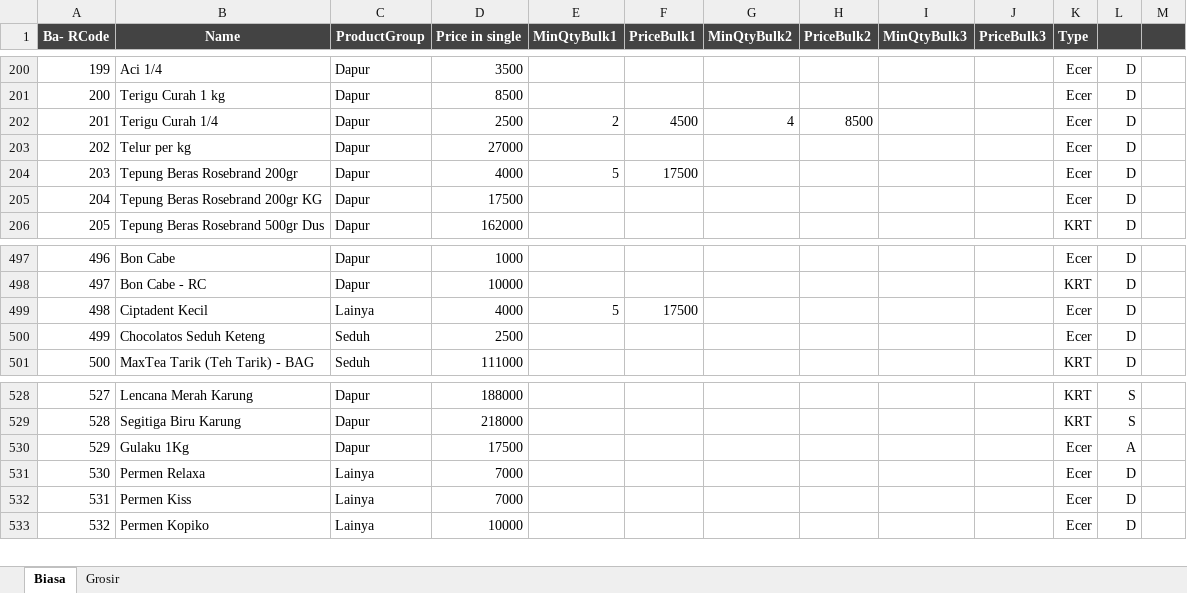
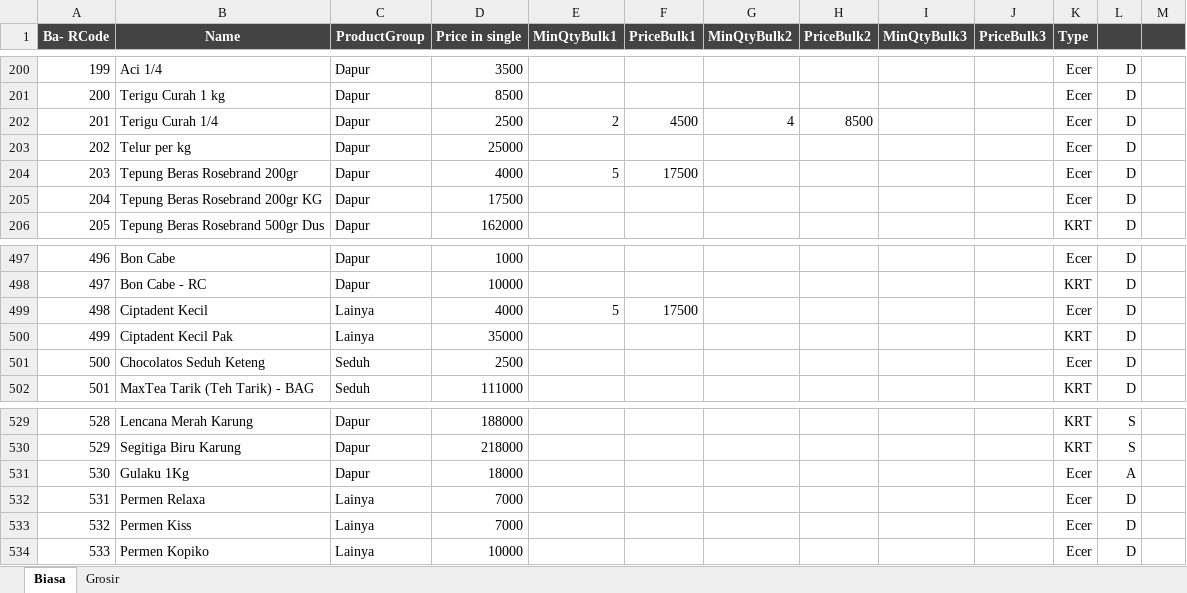
Before and after one commit to rudiath95/toko-yakin, an Excel workbook: TokoYakin.xlsx, sheet Biasa, drawn as a sheet; only a part is shown, gaps mark what is left out; values as stored, in another font and other column widths than the file's, no borders; charts and pictures and conditional formats not drawn; addresses are those after the commit; the diff names each change by its address in the sheet, - before the commit and + after, or states it on an @@ line.

```diff
--- a/TokoYakin.xlsx (sheet Biasa)
+++ b/TokoYakin.xlsx (sheet Biasa)
-D203 (Price in single): 27000
+D203 (Price in single): 25000
+row 500: 499 | Ciptadent Kecil Pak | Lainya | 35000 |  |  |  |  |  |  | KRT | D
@@ column A (Ba- RCode) renumbered from row 501 down @@
-D531 (Price in single): 17500
+D531 (Price in single): 18000
```
Also changed, not shown: sheet Grosir.
